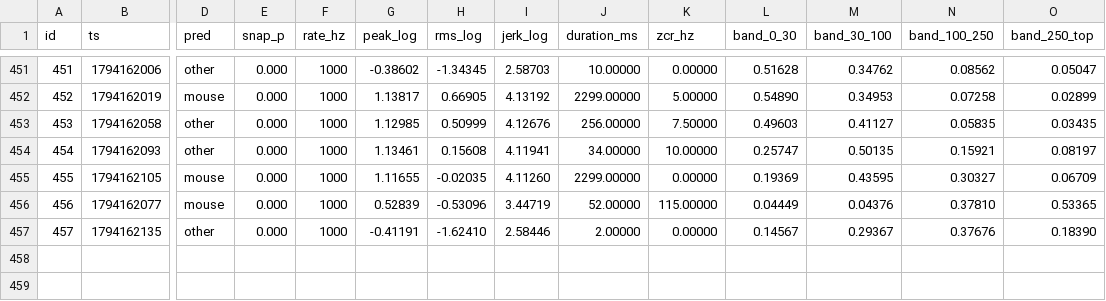
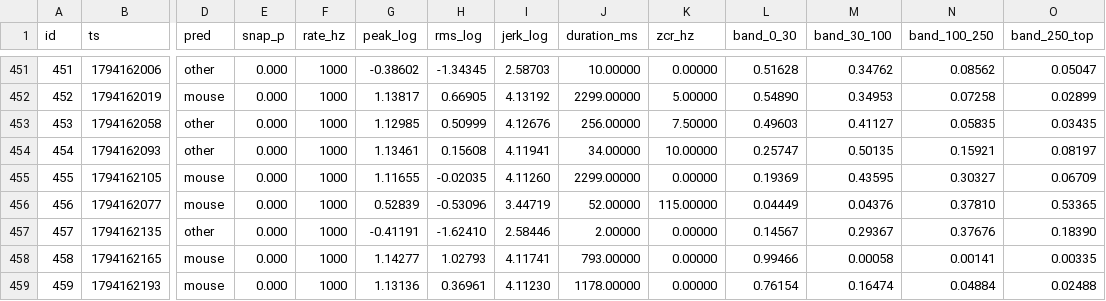
Before and after one commit to RandeLab/polh-kill, a CSV file: data/samples.csv, drawn as a sheet; only a part is shown, gaps mark what is left out; rows hold the shown columns only; the diff names each change by its address in the sheet, - before the commit and + after, or states it on an @@ line.

```diff
--- a/data/samples.csv
+++ b/data/samples.csv
+row 458: 458 | 1794162165 | mouse | 0.000 | 1000 | 1.14277 | 1.02793 | 4.11741 | 793.00000 | 0.00000 | 0.99466 | 0.00058 | 0.00141 | 0.00335
+row 459: 459 | 1794162193 | mouse | 0.000 | 1000 | 1.13136 | 0.36961 | 4.11230 | 1178.00000 | 0.00000 | 0.76154 | 0.16474 | 0.04884 | 0.02488
```
Also changed, not shown: 19 other files.
